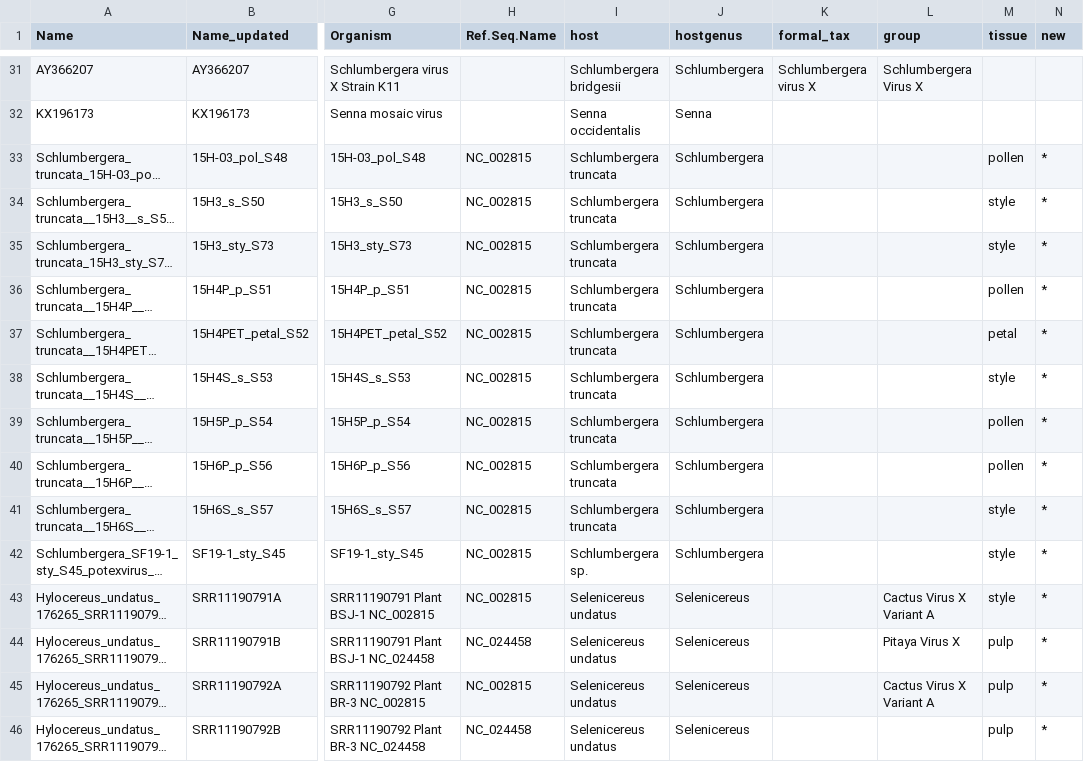
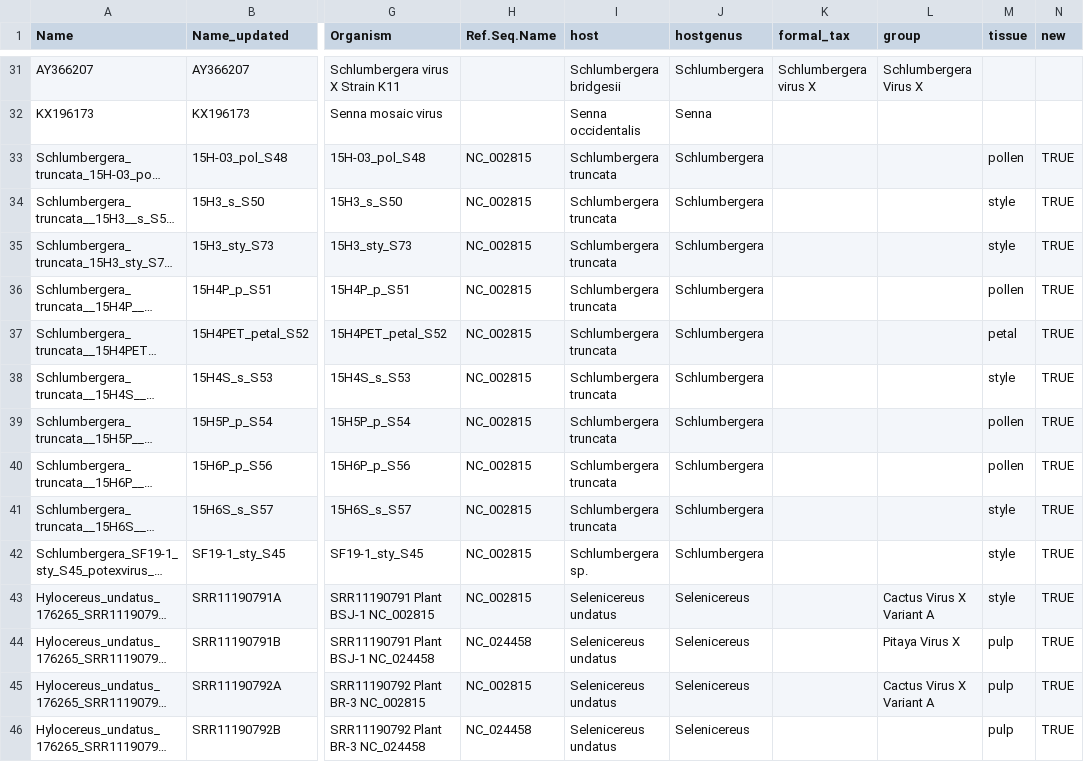
Before and after one commit to alexatyszka/cactusvirusx, a CSV file: data/name_key.csv, drawn as a sheet; only a part is shown, gaps mark what is left out; long unchanged cells end in …; the diff covers the shown part only; the diff names each change by its address in the sheet, - before the commit and + after, or states it on an @@ line.

```diff
--- a/data/name_key.csv
+++ b/data/name_key.csv
-N33:N46 (new): *
+N33:N46 (new): TRUE
```
Also changed, not shown: 59 edited cells elsewhere in this file, 27 other files.
